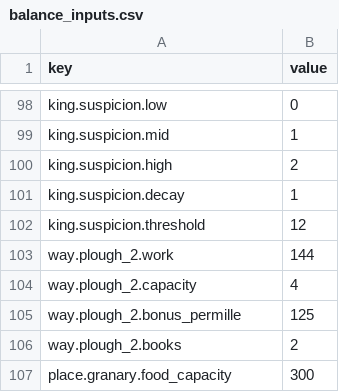
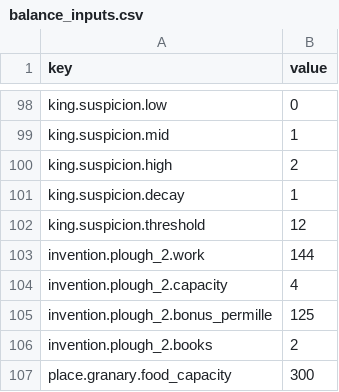
Before and after one commit to grrrisu/my_liege, a CSV file: priv/balance_inputs.csv, drawn as a sheet; only a part is shown, gaps mark what is left out; the diff covers the shown part only.

```diff
--- a/priv/balance_inputs.csv
+++ b/priv/balance_inputs.csv
@@ -102,6 +102,6 @@ king.suspicion.decay,1
 king.suspicion.threshold,12
-way.plough_2.work,144
-way.plough_2.capacity,4
-way.plough_2.bonus_permille,125
-way.plough_2.books,2
+invention.plough_2.work,144
+invention.plough_2.capacity,4
+invention.plough_2.bonus_permille,125
+invention.plough_2.books,2
 place.granary.food_capacity,300
```
Also changed, not shown: 26 edited cells elsewhere in this file, priv/balance_inputs_advanced.csv, 33 other files.
